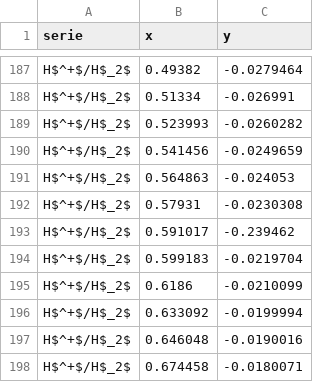
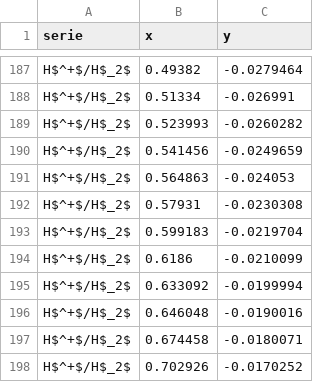
Before and after one commit to jimenelouis808/Cc, a CSV file: packages/ramancarbon/analisis_HER/figura/figura_her_polarizacion.csv, drawn as a sheet; only a part is shown, gaps mark what is left out; the shorter side is filled out with more unchanged rows; the diff names each change by its address in the sheet, - before the commit and + after, or states it on an @@ line.

```diff
--- a/packages/ramancarbon/analisis_HER/figura/figura_her_polarizacion.csv
+++ b/packages/ramancarbon/analisis_HER/figura/figura_her_polarizacion.csv
-row 193: H$^+$/H$_2$ | 0.591017 | -0.239462
```
Also changed, not shown: packages/ramancarbon/analisis_HER/curva_1mVs.csv, packages/ramancarbon/analisis_HER/figura/figura_her_medida.csv, 14 other files.
